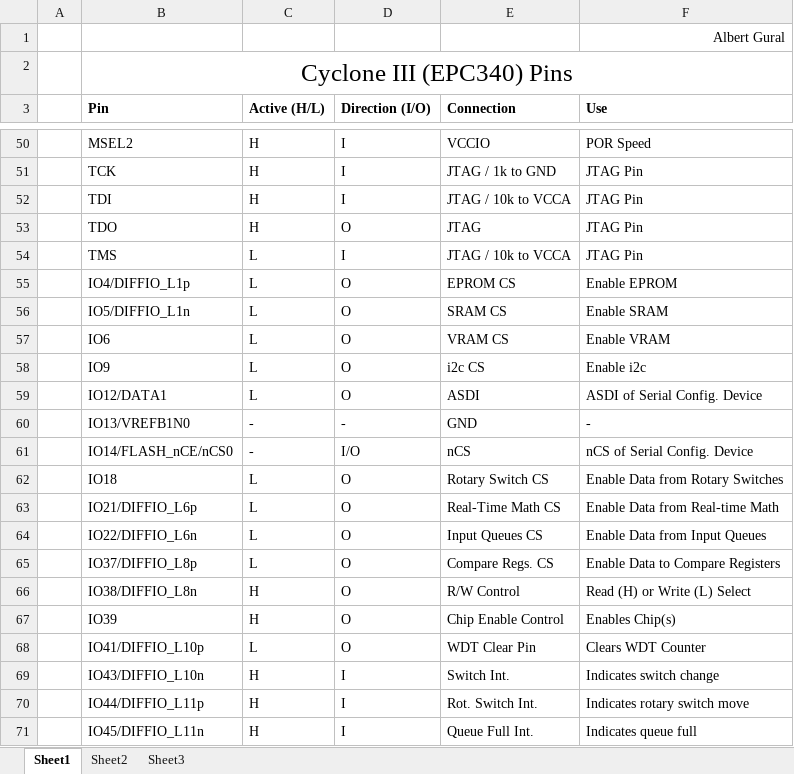
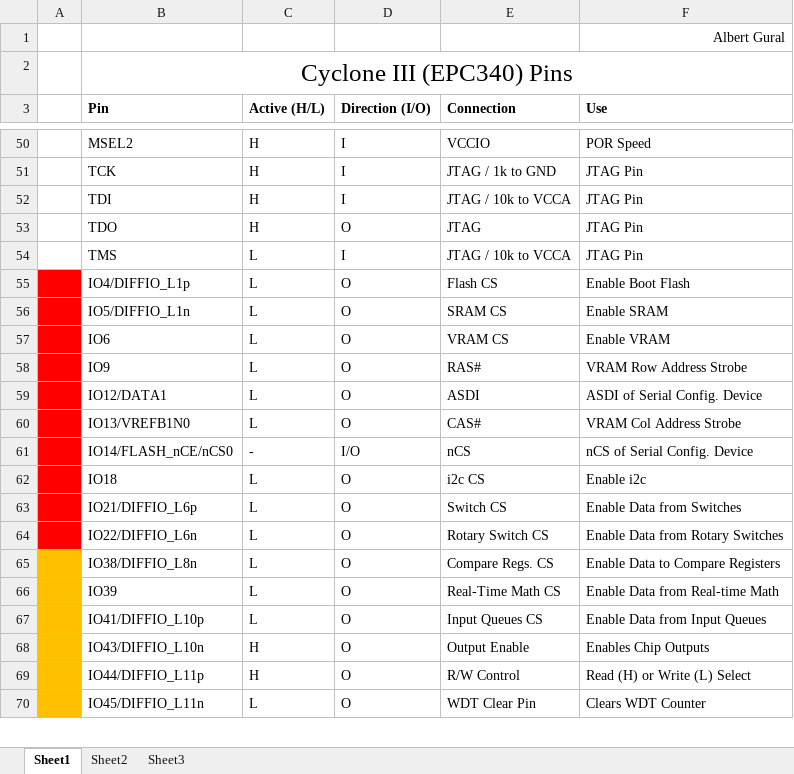
Before and after one commit to agural/FPGA-Oscilloscope, an Excel workbook: Documentation/cyclone-iii-pinout.xlsx, sheet Sheet1, drawn as a sheet; only a part is shown, gaps mark what is left out; values as stored, in another font and other column widths than the file's, no borders; removed rows and columns are numbered as before the commit, all else as after; the diff covers the shown part only; the diff names each change by its address in the sheet, - before the commit and + after, or states it on an @@ line.

Commit message:
Modified Pinout; added reset circuitry.

```diff
--- a/Documentation/cyclone-iii-pinout.xlsx (sheet Sheet1)
+++ b/Documentation/cyclone-iii-pinout.xlsx (sheet Sheet1)
-A55:A64 fill: none
+A55:A64 fill: #FF0000
-E55 (Connection): EPROM CS
+E55 (Connection): Flash CS
-F55 (Use): Enable EPROM
+F55 (Use): Enable Boot Flash
-E58 (Connection): i2c CS
+E58 (Connection): RAS#
-F58 (Use): Enable i2c
+F58 (Use): VRAM Row Address Strobe
-C60 (Active (H/L)): -
+C60 (Active (H/L)): L
-D60 (Direction (I/O)): -
+D60 (Direction (I/O)): O
-E60 (Connection): GND
+E60 (Connection): CAS#
-F60 (Use): -
+F60 (Use): VRAM Col Address Strobe
-E62 (Connection): Rotary Switch CS
+E62 (Connection): i2c CS
-F62 (Use): Enable Data from Rotary Switches
+F62 (Use): Enable i2c
-E63 (Connection): Real-Time Math CS
+E63 (Connection): Switch CS
-F63 (Use): Enable Data from Real-time Math
+F63 (Use): Enable Data from Switches
-E64 (Connection): Input Queues CS
+E64 (Connection): Rotary Switch CS
-F64 (Use): Enable Data from Input Queues
+F64 (Use): Enable Data from Rotary Switches
-row 65:  | IO37/DIFFIO_L8p | L | O | Compare Regs. CS | Enable Data to Compare Registers
-A65:A70 fill: none
+A65:A70 fill: #FFC000
-C65:C66 (Active (H/L)): H
+C65:C66 (Active (H/L)): L
-E65 (Connection): R/W Control
+E65 (Connection): Compare Regs. CS
-F65 (Use): Read (H) or Write (L) Select
+F65 (Use): Enable Data to Compare Registers
-E66 (Connection): Chip Enable Control
+E66 (Connection): Real-Time Math CS
-F66 (Use): Enables Chip(s)
+F66 (Use): Enable Data from Real-time Math
-E67 (Connection): WDT Clear Pin
+E67 (Connection): Input Queues CS
-F67 (Use): Clears WDT Counter
+F67 (Use): Enable Data from Input Queues
-D68:D70 (Direction (I/O)): I
+D68:D70 (Direction (I/O)): O
-E68 (Connection): Switch Int.
+E68 (Connection): Output Enable
-F68 (Use): Indicates switch change
+F68 (Use): Enables Chip Outputs
-E69 (Connection): Rot. Switch Int.
+E69 (Connection): R/W Control
-F69 (Use): Indicates rotary switch move
+F69 (Use): Read (H) or Write (L) Select
-C70 (Active (H/L)): H
+C70 (Active (H/L)): L
-E70 (Connection): Queue Full Int.
+E70 (Connection): WDT Clear Pin
-F70 (Use): Indicates queue full
+F70 (Use): Clears WDT Counter
```
Also changed, not shown: 2 added rows, 1 removed row, 267 edited cells and cell formats elsewhere in this sheet, 4 other files.
